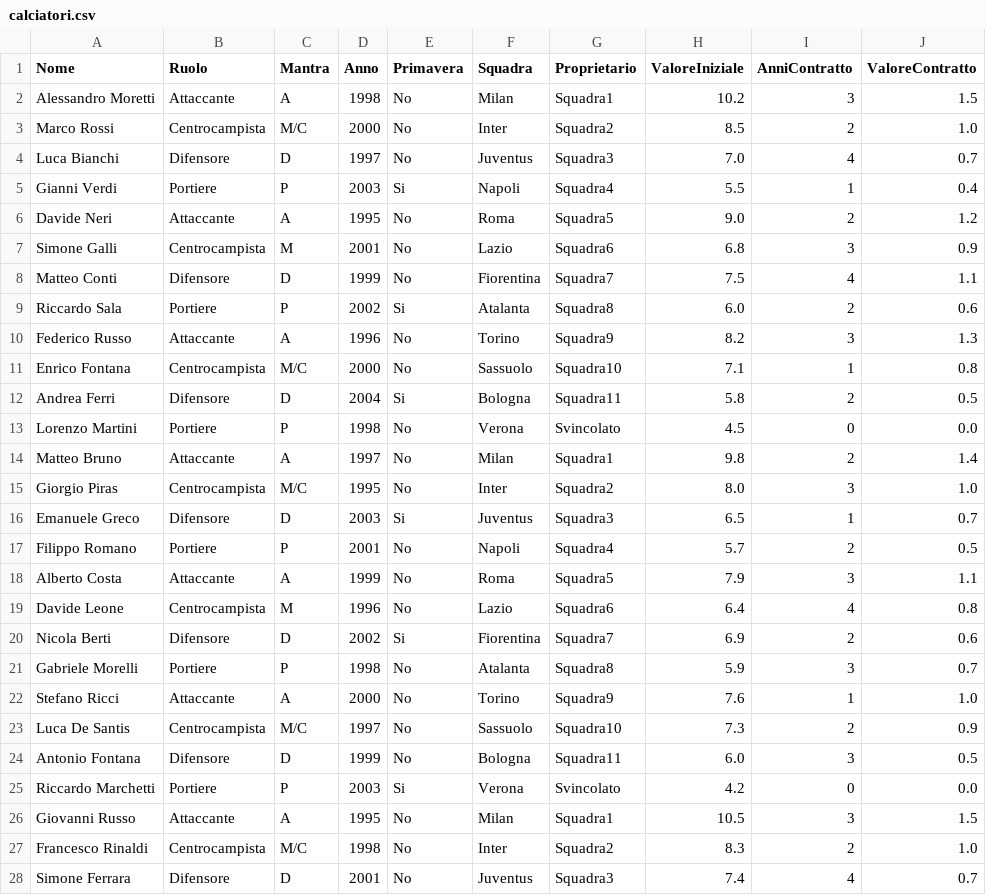
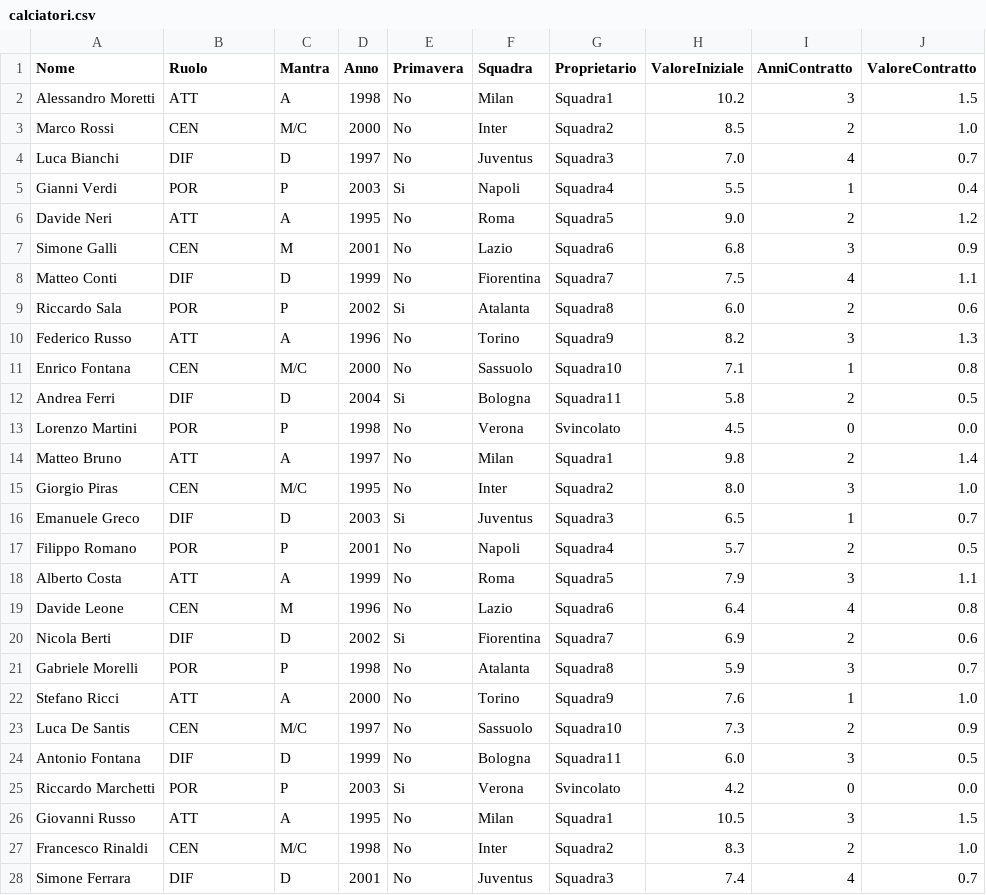
Before and after one commit to LuiFor8/FMCProject, a CSV file: calciatori.csv, drawn as a sheet; only a part is shown; the diff covers the shown part only; the diff names each change by its address in the sheet, - before the commit and + after, or states it on an @@ line.

Commit message:
Update calciatori.csv

```diff
--- a/calciatori.csv
+++ b/calciatori.csv
-B2 (Ruolo): Attaccante
+B2 (Ruolo): ATT
-B3 (Ruolo): Centrocampista
+B3 (Ruolo): CEN
-B4 (Ruolo): Difensore
+B4 (Ruolo): DIF
-B5 (Ruolo): Portiere
+B5 (Ruolo): POR
-B6 (Ruolo): Attaccante
+B6 (Ruolo): ATT
-B7 (Ruolo): Centrocampista
+B7 (Ruolo): CEN
-B8 (Ruolo): Difensore
+B8 (Ruolo): DIF
-B9 (Ruolo): Portiere
+B9 (Ruolo): POR
-B10 (Ruolo): Attaccante
+B10 (Ruolo): ATT
-B11 (Ruolo): Centrocampista
+B11 (Ruolo): CEN
-B12 (Ruolo): Difensore
+B12 (Ruolo): DIF
-B13 (Ruolo): Portiere
+B13 (Ruolo): POR
-B14 (Ruolo): Attaccante
+B14 (Ruolo): ATT
-B15 (Ruolo): Centrocampista
+B15 (Ruolo): CEN
-B16 (Ruolo): Difensore
+B16 (Ruolo): DIF
-B17 (Ruolo): Portiere
+B17 (Ruolo): POR
-B18 (Ruolo): Attaccante
+B18 (Ruolo): ATT
-B19 (Ruolo): Centrocampista
+B19 (Ruolo): CEN
-B20 (Ruolo): Difensore
+B20 (Ruolo): DIF
-B21 (Ruolo): Portiere
+B21 (Ruolo): POR
-B22 (Ruolo): Attaccante
+B22 (Ruolo): ATT
-B23 (Ruolo): Centrocampista
+B23 (Ruolo): CEN
-B24 (Ruolo): Difensore
+B24 (Ruolo): DIF
-B25 (Ruolo): Portiere
+B25 (Ruolo): POR
-B26 (Ruolo): Attaccante
+B26 (Ruolo): ATT
-B27 (Ruolo): Centrocampista
+B27 (Ruolo): CEN
-B28 (Ruolo): Difensore
+B28 (Ruolo): DIF
```
Also changed, not shown: 33 edited cells elsewhere in this file.
